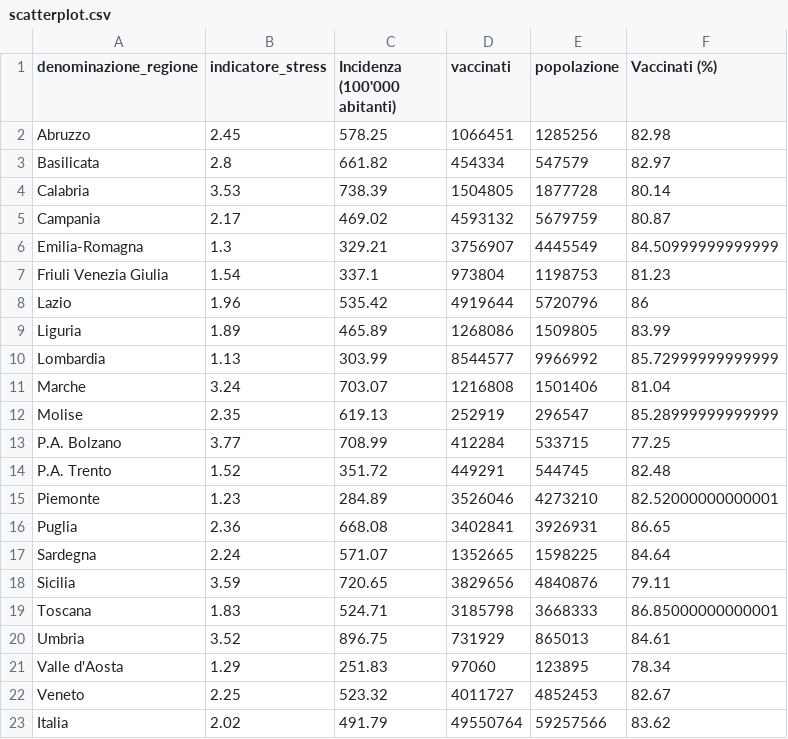
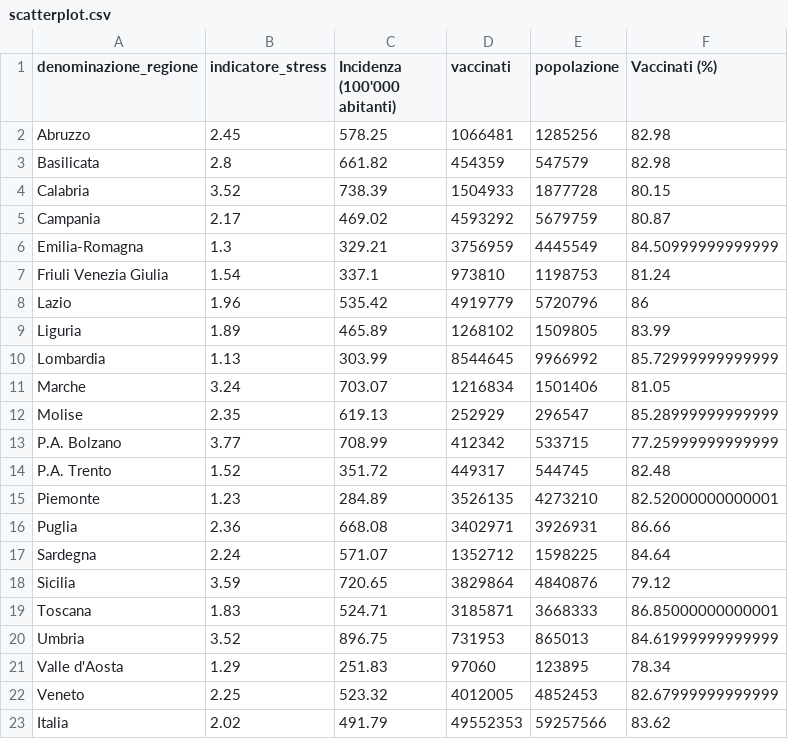
Before and after one commit to Data-Network-Lab/indicatore_zona_gialla, a CSV file: data/graph-data/scatterplot.csv, drawn as a sheet.

```diff
--- a/data/graph-data/scatterplot.csv
+++ b/data/graph-data/scatterplot.csv
@@ -1,23 +1,23 @@
 denominazione_regione,indicatore_stress,Incidenza (100'000 abitanti),vaccinati,popolazione,Vaccinati (%)
-Abruzzo,2.45,578.25,1066451,1285256,82.98
-Basilicata,2.8,661.82,454334,547579,82.97
-Calabria,3.53,738.39,1504805,1877728,80.14
-Campania,2.17,469.02,4593132,5679759,80.87
-Emilia-Romagna,1.3,329.21,3756907,4445549,84.50999999999999
-Friuli Venezia Giulia,1.54,337.1,973804,1198753,81.23
-Lazio,1.96,535.42,4919644,5720796,86
-Liguria,1.89,465.89,1268086,1509805,83.99
-Lombardia,1.13,303.99,8544577,9966992,85.72999999999999
-Marche,3.24,703.07,1216808,1501406,81.04
-Molise,2.35,619.13,252919,296547,85.28999999999999
-P.A. Bolzano,3.77,708.99,412284,533715,77.25
-P.A. Trento,1.52,351.72,449291,544745,82.48
-Piemonte,1.23,284.89,3526046,4273210,82.52000000000001
-Puglia,2.36,668.08,3402841,3926931,86.65
-Sardegna,2.24,571.07,1352665,1598225,84.64
-Sicilia,3.59,720.65,3829656,4840876,79.11
-Toscana,1.83,524.71,3185798,3668333,86.85000000000001
-Umbria,3.52,896.75,731929,865013,84.61
+Abruzzo,2.45,578.25,1066481,1285256,82.98
+Basilicata,2.8,661.82,454359,547579,82.98
+Calabria,3.52,738.39,1504933,1877728,80.15
+Campania,2.17,469.02,4593292,5679759,80.87
+Emilia-Romagna,1.3,329.21,3756959,4445549,84.50999999999999
+Friuli Venezia Giulia,1.54,337.1,973810,1198753,81.24
+Lazio,1.96,535.42,4919779,5720796,86
+Liguria,1.89,465.89,1268102,1509805,83.99
+Lombardia,1.13,303.99,8544645,9966992,85.72999999999999
+Marche,3.24,703.07,1216834,1501406,81.05
+Molise,2.35,619.13,252929,296547,85.28999999999999
+P.A. Bolzano,3.77,708.99,412342,533715,77.25999999999999
+P.A. Trento,1.52,351.72,449317,544745,82.48
+Piemonte,1.23,284.89,3526135,4273210,82.52000000000001
+Puglia,2.36,668.08,3402971,3926931,86.66
+Sardegna,2.24,571.07,1352712,1598225,84.64
+Sicilia,3.59,720.65,3829864,4840876,79.12
+Toscana,1.83,524.71,3185871,3668333,86.85000000000001
+Umbria,3.52,896.75,731953,865013,84.61999999999999
 Valle d'Aosta,1.29,251.83,97060,123895,78.34
-Veneto,2.25,523.32,4011727,4852453,82.67
-Italia,2.02,491.79,49550764,59257566,83.62
+Veneto,2.25,523.32,4012005,4852453,82.67999999999999
+Italia,2.02,491.79,49552353,59257566,83.62
```
Also changed, not shown: data/graph-data/arrow_plot.csv, data/graph-data/mappa.csv, 5 other files.
